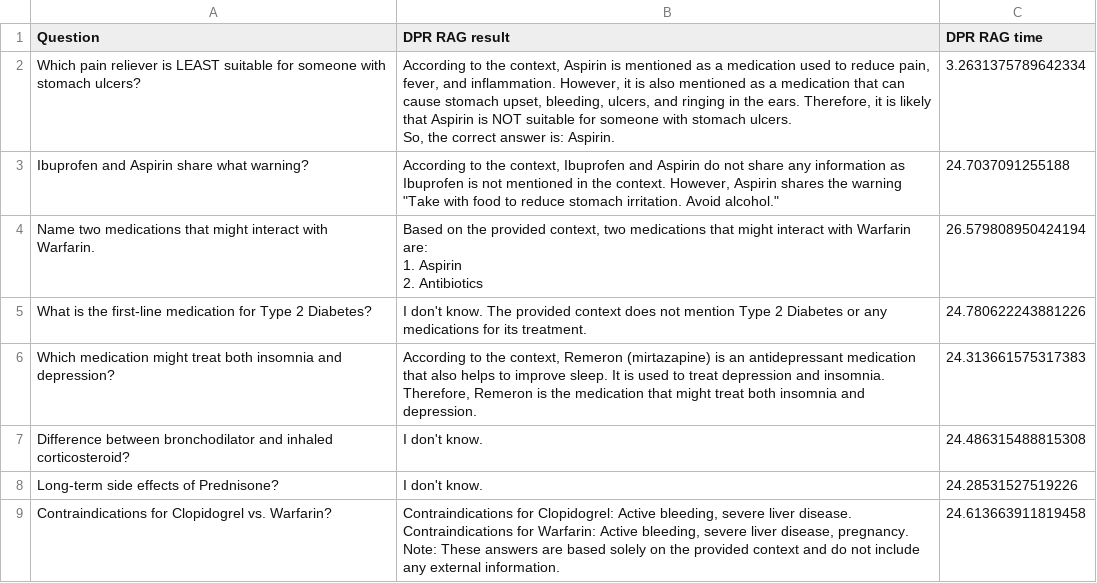
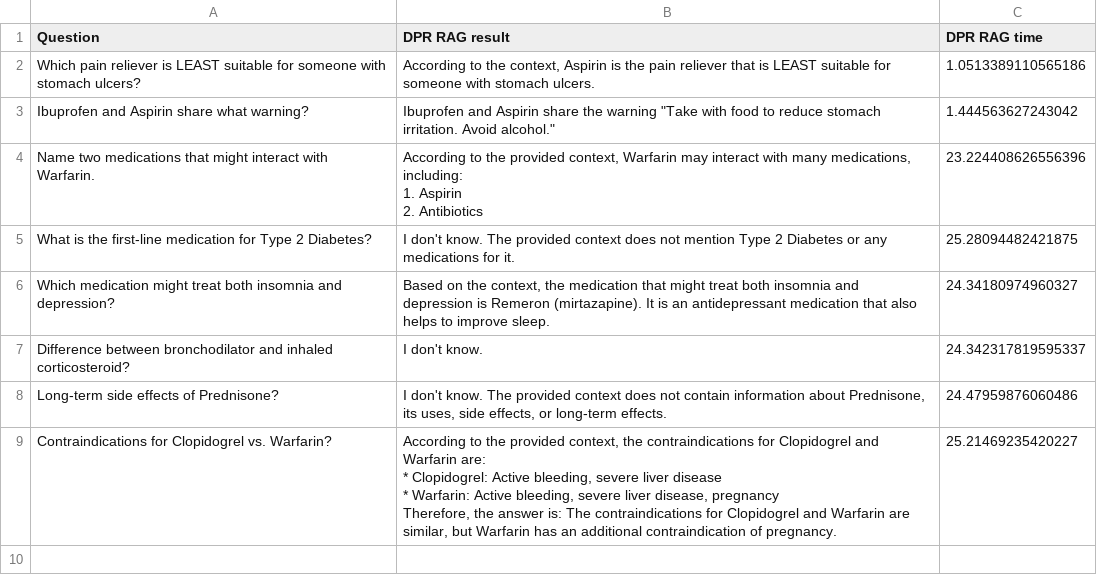
Before and after one commit to mayurd8862/FracsNet, a CSV file: RAG_tech_comparisons/DPR_RAG.csv, drawn as a sheet.

```diff
--- a/RAG_tech_comparisons/DPR_RAG.csv
+++ b/RAG_tech_comparisons/DPR_RAG.csv
@@ -1,18 +1,17 @@
 Question,DPR RAG result,DPR RAG time
-Which pain reliever is LEAST suitable for someone with stomach ulcers?,"According to the context, Aspirin is mentioned as a medication used to reduce pain, fever, and inflammation. However, it is also mentioned as a medication that can cause stomach upset, bleeding, ulcers, and ringing in the ears. Therefore, it is likely that Aspirin is NOT suitable for someone with stomach ulcers.
-
-So, the correct answer is: Aspirin.",3.2631375789642334
-Ibuprofen and Aspirin share what warning?,"According to the context, Ibuprofen and Aspirin do not share any information as Ibuprofen is not mentioned in the context. However, Aspirin shares the warning ""Take with food to reduce stomach irritation. Avoid alcohol.""",24.7037091255188
-Name two medications that might interact with Warfarin.,"Based on the provided context, two medications that might interact with Warfarin are:
-
-1. Aspirin
-2. Antibiotics",26.579808950424194
-What is the first-line medication for Type 2 Diabetes?,I don't know. The provided context does not mention Type 2 Diabetes or any medications for its treatment.,24.780622243881226
-Which medication might treat both insomnia and depression?,"According to the context, Remeron (mirtazapine) is an antidepressant medication that also helps to improve sleep. It is used to treat depression and insomnia. Therefore, Remeron is the medication that might treat both insomnia and depression.",24.313661575317383
-Difference between bronchodilator and inhaled corticosteroid?,I don't know.,24.486315488815308
-Long-term side effects of Prednisone?,I don't know.,24.28531527519226
-Contraindications for Clopidogrel vs. Warfarin?,"Contraindications for Clopidogrel: Active bleeding, severe liver disease.
-
-Contraindications for Warfarin: Active bleeding, severe liver disease, pregnancy.
-
-Note: These answers are based solely on the provided context and do not include any external information.",24.613663911819458
+Which pain reliever is LEAST suitable for someone with stomach ulcers?,"According to the context, Aspirin is the pain reliever that is LEAST suitable for someone with stomach ulcers.",1.0513389110565186
+Ibuprofen and Aspirin share what warning?,"Ibuprofen and Aspirin share the warning ""Take with food to reduce stomach irritation. Avoid alcohol.""",1.444563627243042
+Name two medications that might interact with Warfarin.,"According to the provided context, Warfarin may interact with many medications, including:
+
+1. Aspirin
+2. Antibiotics",23.224408626556396
+What is the first-line medication for Type 2 Diabetes?,I don't know. The provided context does not mention Type 2 Diabetes or any medications for it.,25.28094482421875
+Which medication might treat both insomnia and depression?,"Based on the context, the medication that might treat both insomnia and depression is Remeron (mirtazapine). It is an antidepressant medication that also helps to improve sleep.",24.34180974960327
+Difference between bronchodilator and inhaled corticosteroid?,I don't know.,24.342317819595337
+Long-term side effects of Prednisone?,"I don't know. The provided context does not contain information about Prednisone, its uses, side effects, or long-term effects.",24.47959876060486
+Contraindications for Clopidogrel vs. Warfarin?,"According to the provided context, the contraindications for Clopidogrel and Warfarin are:
+
+* Clopidogrel: Active bleeding, severe liver disease
+* Warfarin: Active bleeding, severe liver disease, pregnancy
+
+Therefore, the answer is: The contraindications for Clopidogrel and Warfarin are similar, but Warfarin has an additional contraindication of pregnancy.",25.21469235420227
```
Also changed, not shown: RAG_tech_comparisons/simple_RAG.csv, 3 other files.
